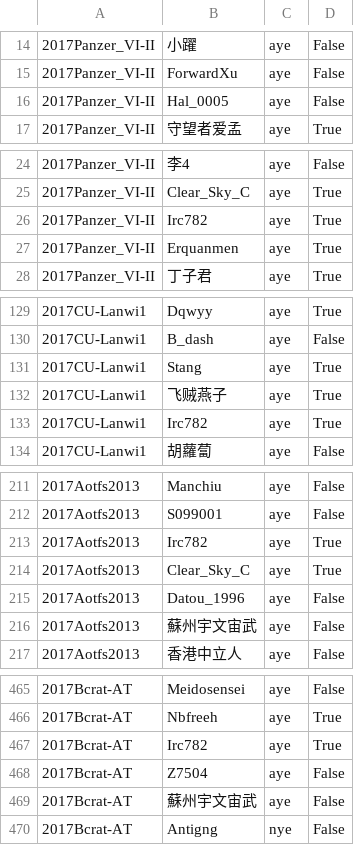
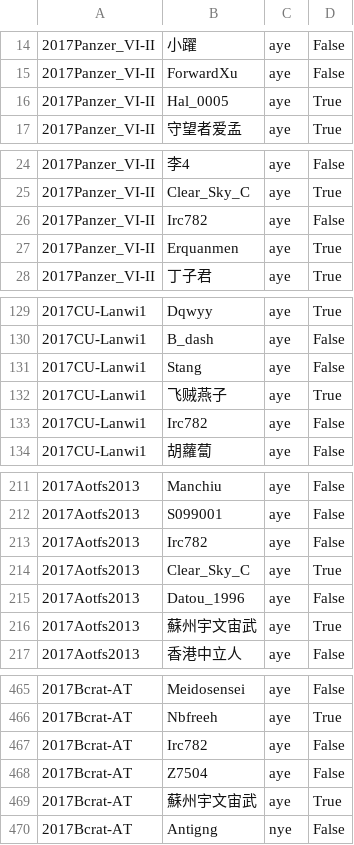
Before and after one commit to mys721tx/Wikipedia-Voting, a CSV file: data/votes-2017.csv, drawn as a sheet; only a part is shown, gaps mark what is left out; the diff covers the shown part only.

```diff
--- a/data/votes-2017.csv
+++ b/data/votes-2017.csv
@@ -15,3 +15,3 @@
 2017Panzer_VI-II,ForwardXu,aye,False
-2017Panzer_VI-II,Hal_0005,aye,False
+2017Panzer_VI-II,Hal_0005,aye,True
 2017Panzer_VI-II,守望者爱孟,aye,True
@@ -25,3 +25,3 @@
 2017Panzer_VI-II,Clear_Sky_C,aye,True
-2017Panzer_VI-II,Irc782,aye,True
+2017Panzer_VI-II,Irc782,aye,False
 2017Panzer_VI-II,Erquanmen,aye,True
@@ -130,5 +130,5 @@
 2017CU-Lanwi1,B_dash,aye,False
-2017CU-Lanwi1,Stang,aye,True
+2017CU-Lanwi1,Stang,aye,False
 2017CU-Lanwi1,飞贼燕子,aye,True
-2017CU-Lanwi1,Irc782,aye,True
+2017CU-Lanwi1,Irc782,aye,False
 2017CU-Lanwi1,胡蘿蔔,aye,False
@@ -212,6 +212,6 @@
 2017Aotfs2013,S099001,aye,False
-2017Aotfs2013,Irc782,aye,True
+2017Aotfs2013,Irc782,aye,False
 2017Aotfs2013,Clear_Sky_C,aye,True
 2017Aotfs2013,Datou_1996,aye,False
-2017Aotfs2013,蘇州宇文宙武,aye,False
+2017Aotfs2013,蘇州宇文宙武,aye,True
 2017Aotfs2013,香港中立人,aye,False
@@ -466,5 +466,5 @@
 2017Bcrat-AT,Nbfreeh,aye,True
-2017Bcrat-AT,Irc782,aye,True
+2017Bcrat-AT,Irc782,aye,False
 2017Bcrat-AT,Z7504,aye,False
-2017Bcrat-AT,蘇州宇文宙武,aye,False
+2017Bcrat-AT,蘇州宇文宙武,aye,True
 2017Bcrat-AT,Antigng,nye,False
```
Also changed, not shown: 20 edited cells elsewhere in this file, data/votes.csv, data/wmc_list.csv, 4 other files.
